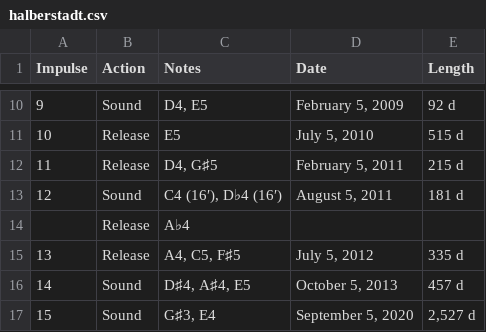
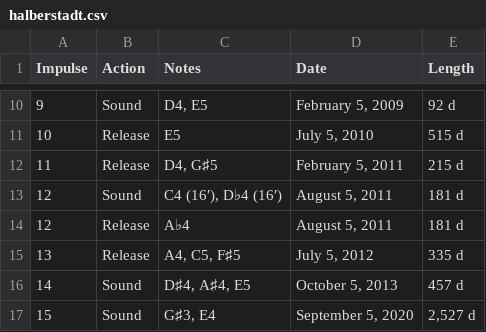
Before and after one commit to data-science-master/lectures, a CSV file: data/halberstadt.csv, drawn as a sheet; only a part is shown, gaps mark what is left out.

```diff
--- a/data/halberstadt.csv
+++ b/data/halberstadt.csv
@@ -13,3 +13,3 @@ Impulse,Action,Notes,Date,Length
 12,Sound,"C4 (16′), D♭4 (16′)","August 5, 2011",181 d
-,Release,A♭4 ,,
+12,Release,A♭4 ,"August 5, 2011",181 d
 13,Release,"A4, C5, F♯5","July 5, 2012",335 d
```
Also changed, not shown: 4 other files.
